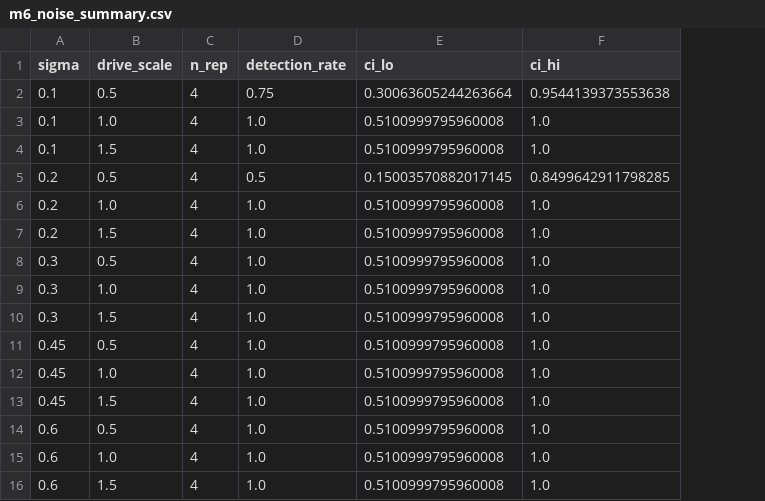
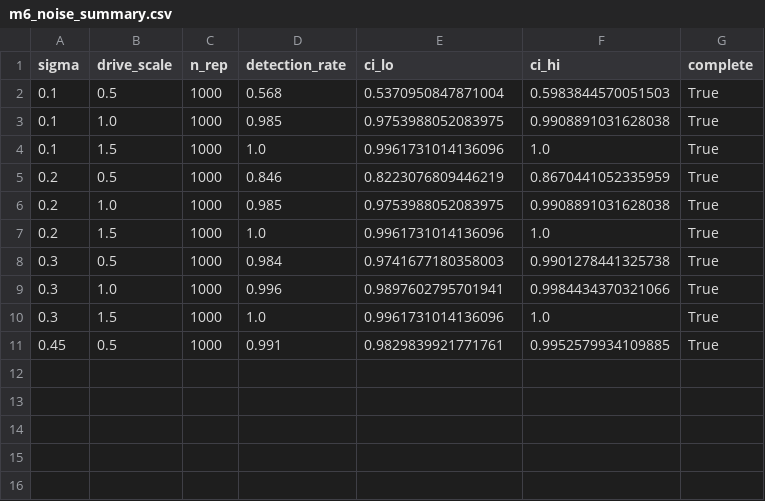
Before and after one commit to n-3-0-l-d-3-v/overload-cusp-catastrophe, a CSV file: results/m6_noise_summary.csv, drawn as a sheet; removed rows and columns are numbered as before the commit, all else as after; the diff names each change by its address in the sheet, - before the commit and + after, or states it on an @@ line.

```diff
--- a/results/m6_noise_summary.csv
+++ b/results/m6_noise_summary.csv
+column G (complete), rows 2-11: all True
-C2:C11 (n_rep): 4
+C2:C11 (n_rep): 1000
-D2 (detection_rate): 0.75
+D2 (detection_rate): 0.568
-E2 (ci_lo): 0.30063605244263664
+E2 (ci_lo): 0.5370950847871004
-F2 (ci_hi): 0.9544139373553638
+F2 (ci_hi): 0.5983844570051503
-D3 (detection_rate): 1.0
+D3 (detection_rate): 0.985
-E3 (ci_lo): 0.5100999795960008
+E3 (ci_lo): 0.9753988052083975
-F3 (ci_hi): 1.0
+F3 (ci_hi): 0.9908891031628038
-E4 (ci_lo): 0.5100999795960008
+E4 (ci_lo): 0.9961731014136096
-D5 (detection_rate): 0.5
+D5 (detection_rate): 0.846
-E5 (ci_lo): 0.15003570882017145
+E5 (ci_lo): 0.8223076809446219
-F5 (ci_hi): 0.8499642911798285
+F5 (ci_hi): 0.8670441052335959
-D6 (detection_rate): 1.0
+D6 (detection_rate): 0.985
-E6 (ci_lo): 0.5100999795960008
+E6 (ci_lo): 0.9753988052083975
-F6 (ci_hi): 1.0
+F6 (ci_hi): 0.9908891031628038
-E7 (ci_lo): 0.5100999795960008
+E7 (ci_lo): 0.9961731014136096
-D8 (detection_rate): 1.0
+D8 (detection_rate): 0.984
-E8 (ci_lo): 0.5100999795960008
+E8 (ci_lo): 0.9741677180358003
-F8 (ci_hi): 1.0
+F8 (ci_hi): 0.9901278441325738
-D9 (detection_rate): 1.0
+D9 (detection_rate): 0.996
-E9 (ci_lo): 0.5100999795960008
+E9 (ci_lo): 0.9897602795701941
-F9 (ci_hi): 1.0
+F9 (ci_hi): 0.9984434370321066
-E10 (ci_lo): 0.5100999795960008
+E10 (ci_lo): 0.9961731014136096
-D11 (detection_rate): 1.0
+D11 (detection_rate): 0.991
-E11 (ci_lo): 0.5100999795960008
+E11 (ci_lo): 0.9829839921771761
-F11 (ci_hi): 1.0
+F11 (ci_hi): 0.9952579934109885
-row 12: 0.45 | 1.0 | 4 | 1.0 | 0.5100999795960008 | 1.0
-row 13: 0.45 | 1.5 | 4 | 1.0 | 0.5100999795960008 | 1.0
-row 14: 0.6 | 0.5 | 4 | 1.0 | 0.5100999795960008 | 1.0
-row 15: 0.6 | 1.0 | 4 | 1.0 | 0.5100999795960008 | 1.0
-row 16: 0.6 | 1.5 | 4 | 1.0 | 0.5100999795960008 | 1.0
```
Also changed, not shown: results/m3_power_summary.csv, 15 other files.
